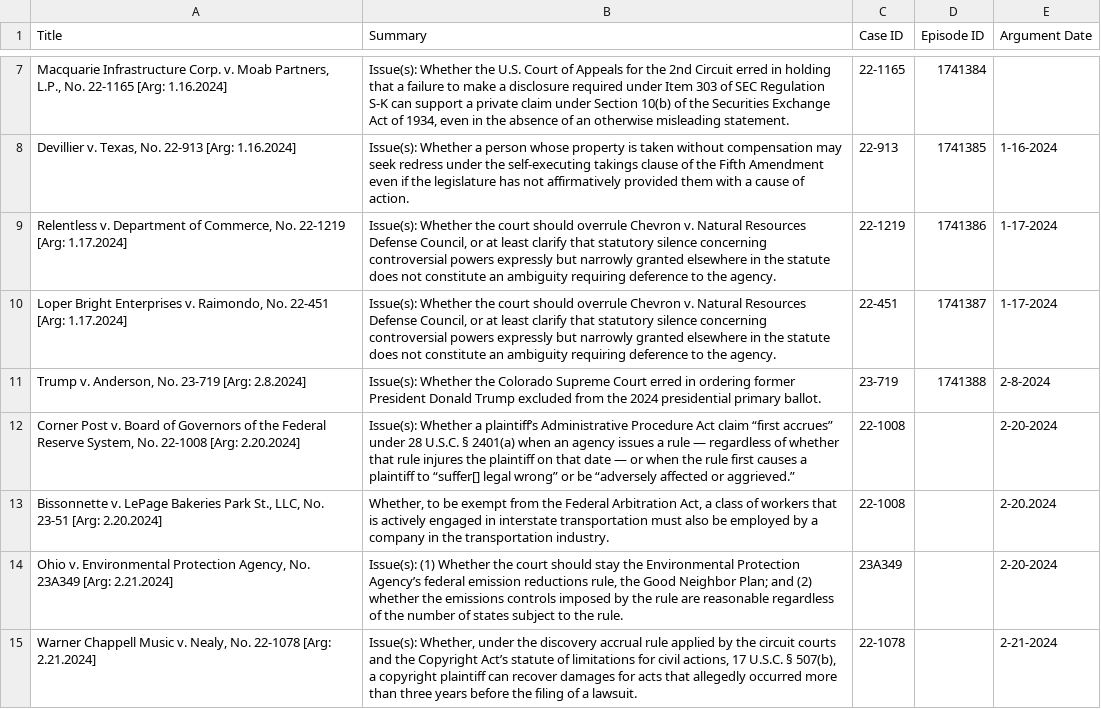
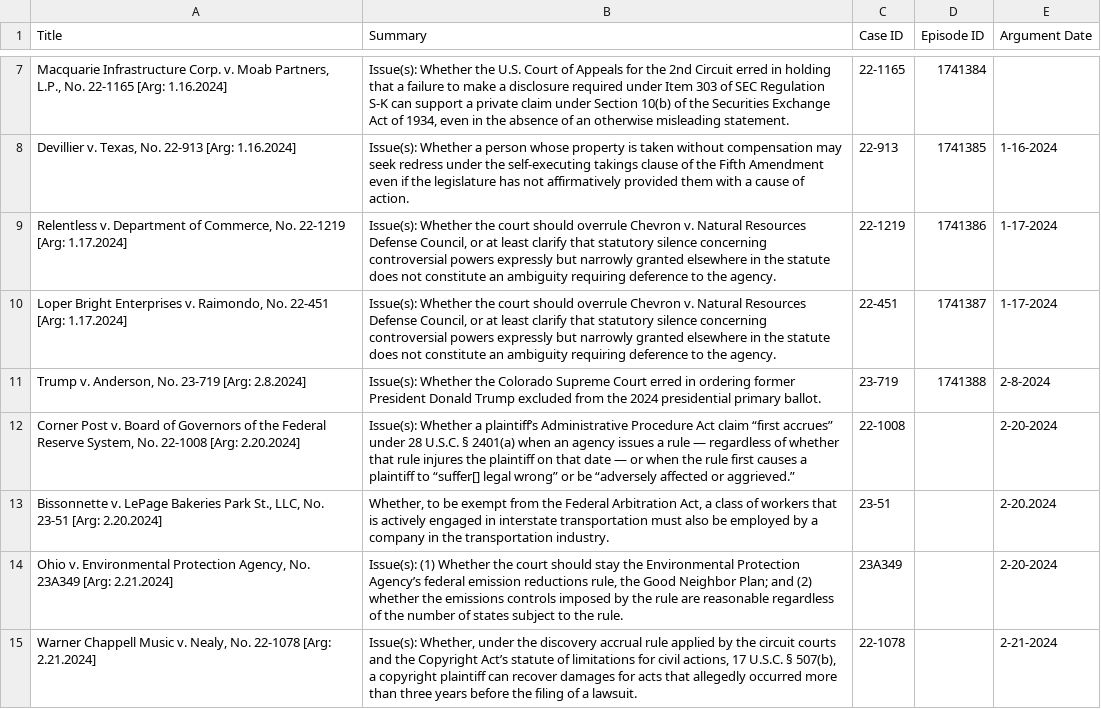
Before and after one commit to austinsonger/Podcast-Automation-with-Transistor.fm, a CSV file: src/config/scotus.csv, drawn as a sheet; only a part is shown, gaps mark what is left out.

Commit message:
Update scotus.csv

```diff
--- a/src/config/scotus.csv
+++ b/src/config/scotus.csv
@@ -12,3 +12,3 @@ Title,Summary,Case ID,Episode ID,Argument Date
 "Corner Post v. Board of Governors of the Federal Reserve System, No. 22-1008 [Arg: 2.20.2024]",Issue(s): Whether a plaintiff’s Administrative Procedure Act claim “first accrues” under 28 U.S.C. § 2401(a) when an agency issues a rule — regardless of whether that rule injures the plaintiff on that date — or when the rule first causes a plaintiff to “suffer[] legal wrong” or be “adversely affected or aggrieved.”,22-1008,,2-20-2024
-"Bissonnette v. LePage Bakeries Park St., LLC, No. 23-51 [Arg: 2.20.2024]","Whether, to be exempt from the Federal Arbitration Act, a class of workers that is actively engaged in interstate transportation must also be employed by a company in the transportation industry.",22-1008,,2-20.2024
+"Bissonnette v. LePage Bakeries Park St., LLC, No. 23-51 [Arg: 2.20.2024]","Whether, to be exempt from the Federal Arbitration Act, a class of workers that is actively engaged in interstate transportation must also be employed by a company in the transportation industry.",23-51,,2-20.2024
 "Ohio v. Environmental Protection Agency, No. 23A349 [Arg: 2.21.2024]","Issue(s): (1) Whether the court should stay the Environmental Protection Agency’s federal emission reductions rule, the Good Neighbor Plan; and (2) whether the emissions controls imposed by the rule are reasonable regardless of the number of states subject to the rule.",23A349,,2-20-2024
```
